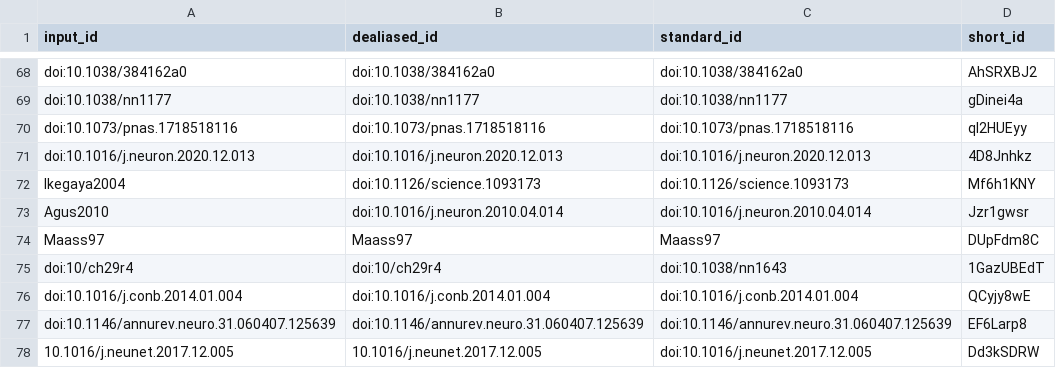
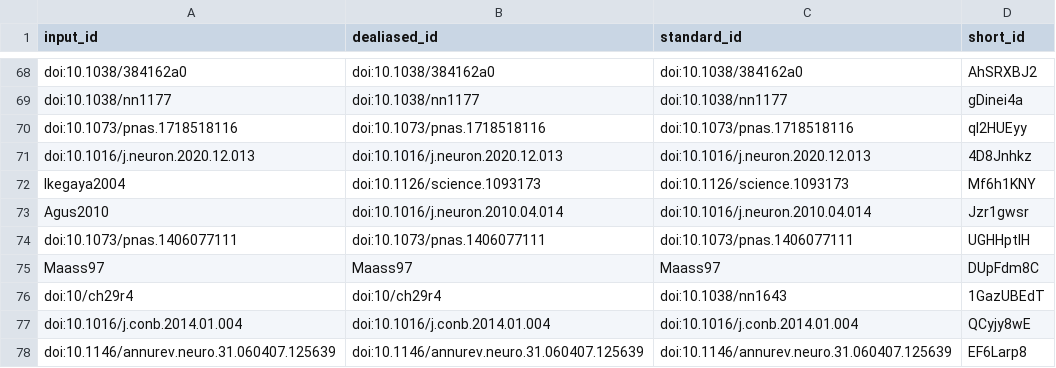
Before and after one commit to SpikeAI/2022-10-04_polychronies_OBSOLETE, a TSV file: citations.tsv, drawn as a sheet; only a part is shown, gaps mark what is left out; the shorter side is filled out with more unchanged rows.

```diff
--- a/citations.tsv
+++ b/citations.tsv
@@ -73,2 +73,3 @@ Ikegaya2004	doi:10.1126/science.1093173	doi:10.1126/science.1093173	Mf6h1KNY
 Agus2010	doi:10.1016/j.neuron.2010.04.014	doi:10.1016/j.neuron.2010.04.014	Jzr1gwsr
+doi:10.1073/pnas.1406077111	doi:10.1073/pnas.1406077111	doi:10.1073/pnas.1406077111	UGHHptIH
 Maass97	Maass97	Maass97	DUpFdm8C
```
Also changed, not shown: 6 other files.
